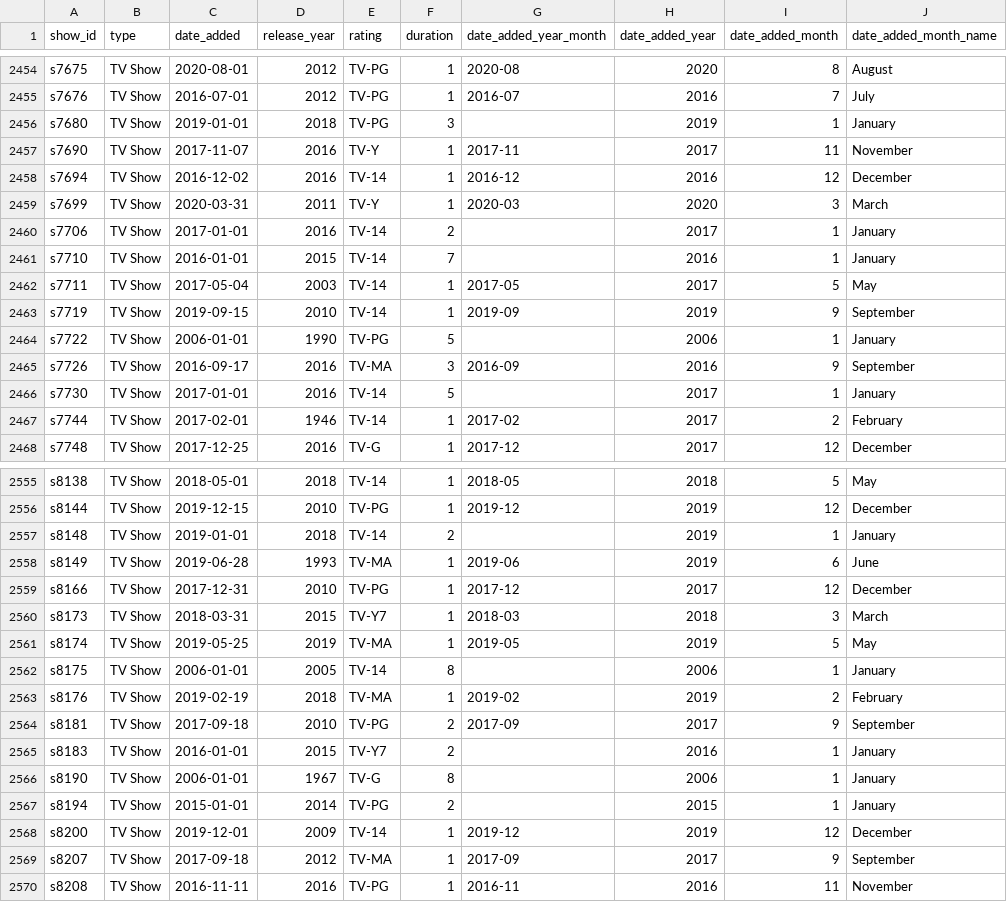
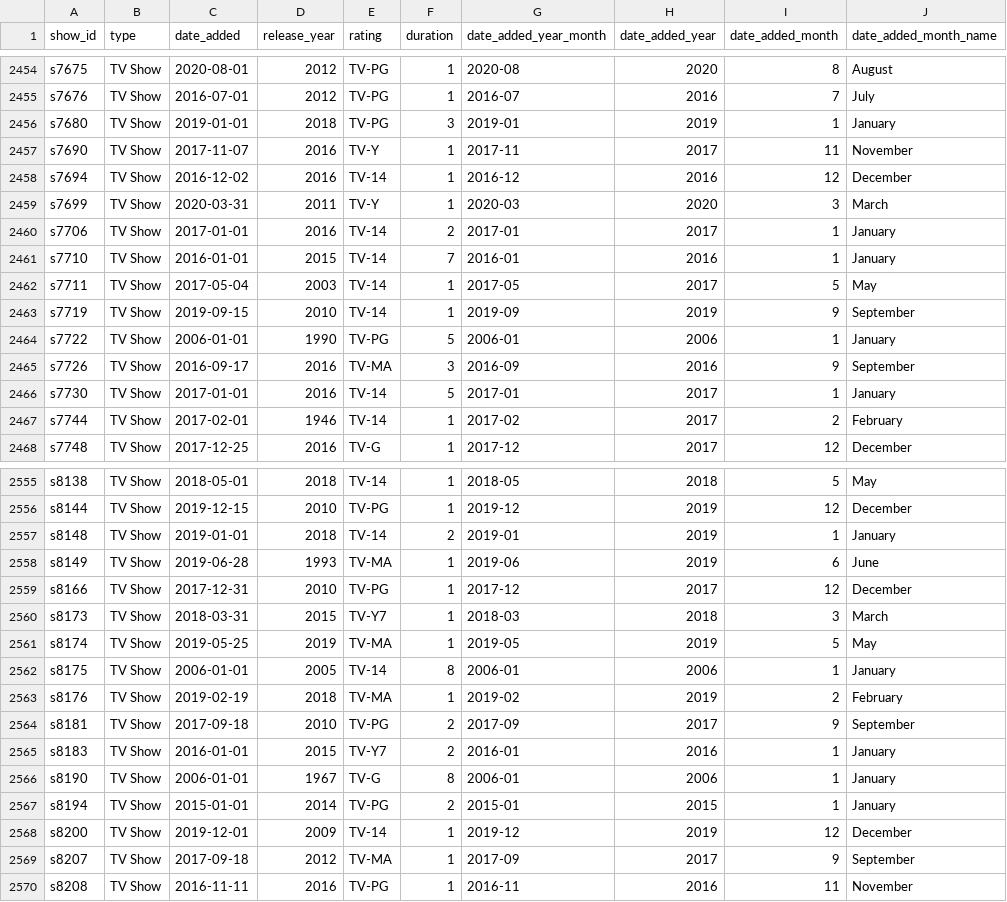
Before and after one commit to gautamnaik1994/NetflixDataAnalysisCaseStudy, a CSV file: tv_shows.csv, drawn as a sheet; only a part is shown, gaps mark what is left out; the diff covers the shown part only; the diff names each change by its address in the sheet, - before the commit and + after, or states it on an @@ line.

```diff
--- a/tv_shows.csv
+++ b/tv_shows.csv
-G2456 (date_added_year_month): (empty)
+G2456 (date_added_year_month): 2019-01
-G2460 (date_added_year_month): (empty)
+G2460 (date_added_year_month): 2017-01
-G2461 (date_added_year_month): (empty)
+G2461 (date_added_year_month): 2016-01
-G2464 (date_added_year_month): (empty)
+G2464 (date_added_year_month): 2006-01
-G2466 (date_added_year_month): (empty)
+G2466 (date_added_year_month): 2017-01
-G2557 (date_added_year_month): (empty)
+G2557 (date_added_year_month): 2019-01
-G2562 (date_added_year_month): (empty)
+G2562 (date_added_year_month): 2006-01
-G2565 (date_added_year_month): (empty)
+G2565 (date_added_year_month): 2016-01
-G2566 (date_added_year_month): (empty)
+G2566 (date_added_year_month): 2006-01
-G2567 (date_added_year_month): (empty)
+G2567 (date_added_year_month): 2015-01
```
Also changed, not shown: 88 edited cells elsewhere in this file, data.csv, 2 other files.
